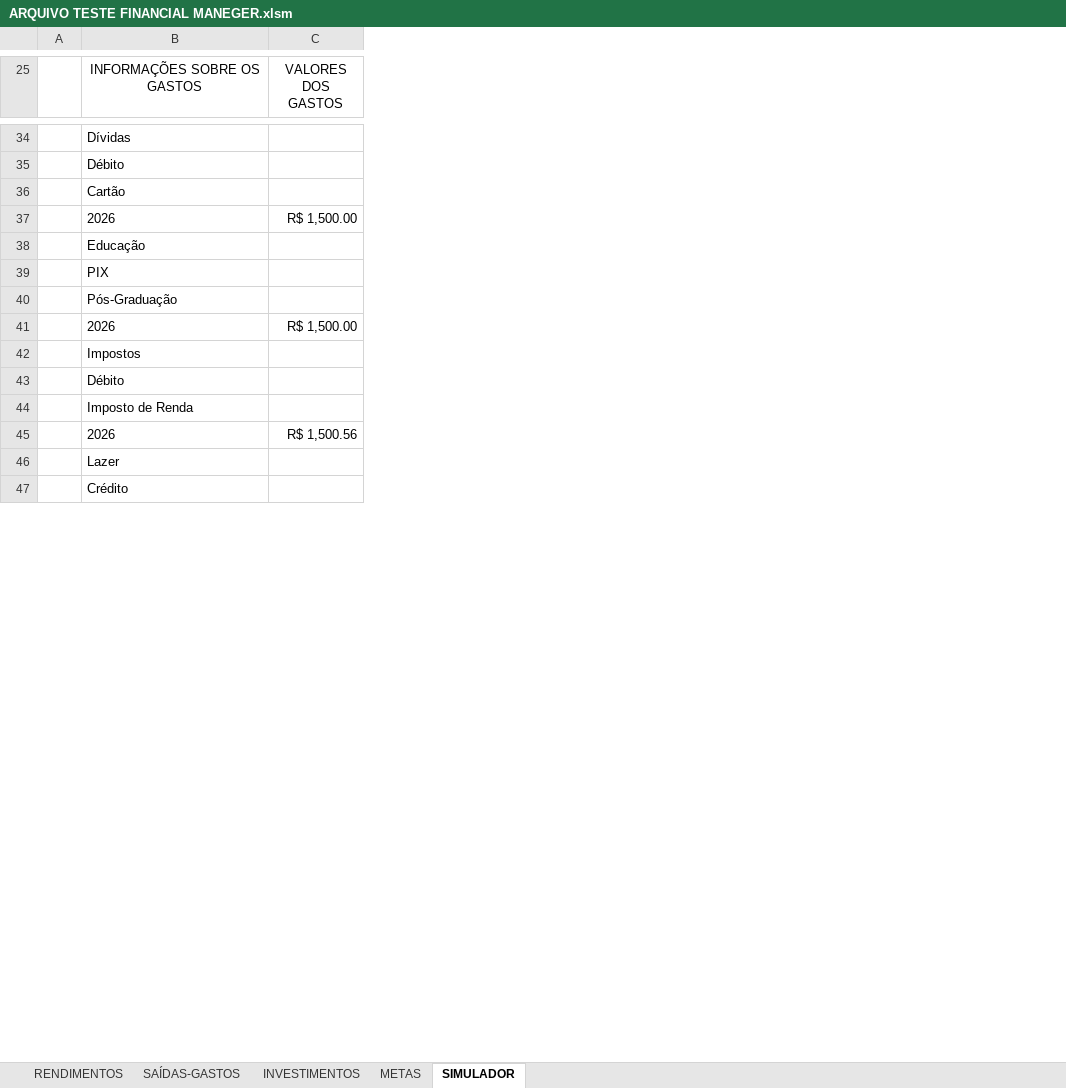
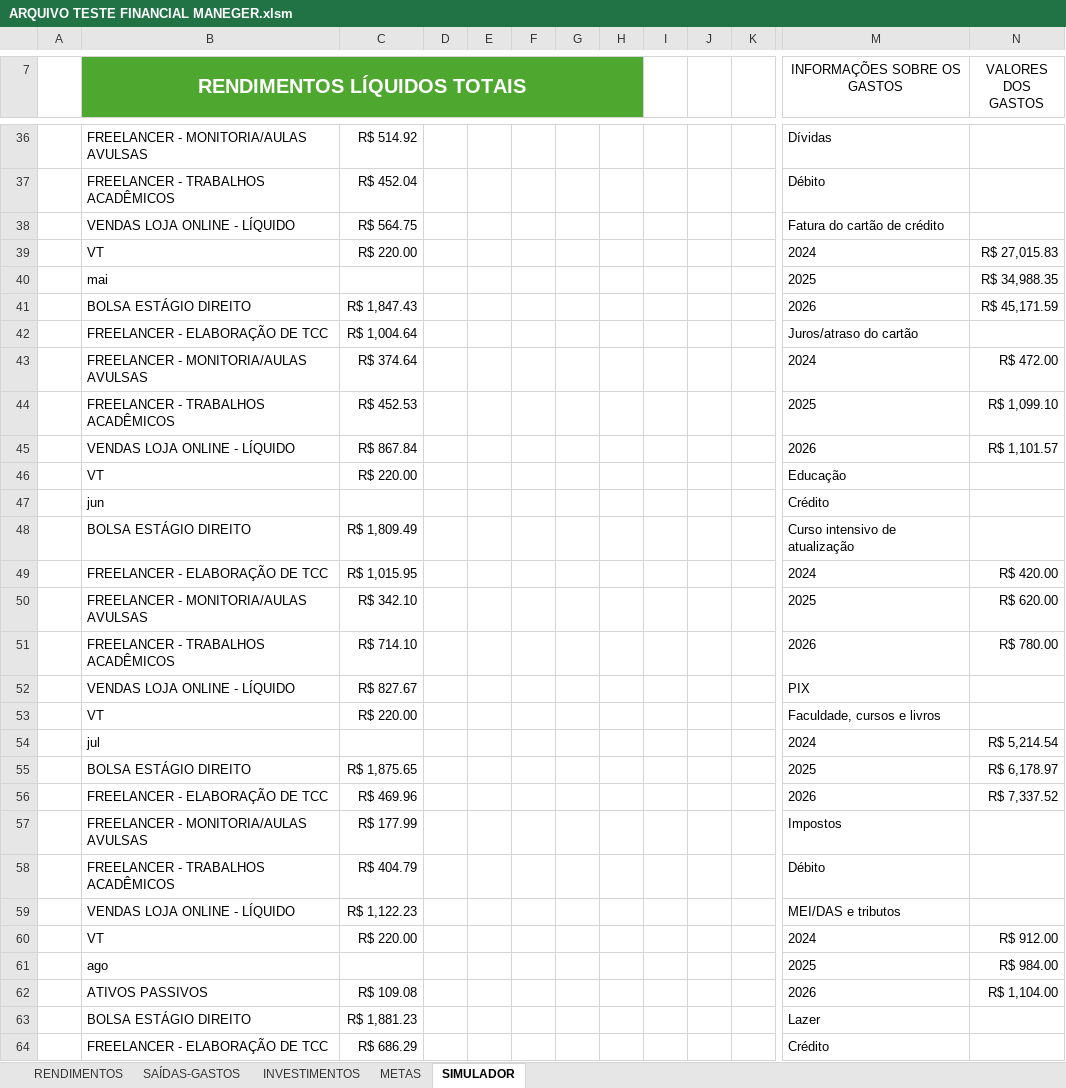
Before and after one commit to mairacarolinasaraiva-netizen/PERSONAL-FINANCIAL-MANAGER, an Excel workbook: ARQUIVO TESTE FINANCIAL MANEGER.xlsm, sheet SIMULADOR, drawn as a sheet; only a part is shown, gaps mark what is left out; values as stored, in another font and other column widths than the file's, no borders; charts and pictures not drawn; removed rows and columns are numbered as before the commit, all else as after; rows hold the shown columns only; the diff covers the shown part only; the diff names each change by its address in the sheet, - before the commit and + after, or states it on an @@ line.

```diff
--- a/ARQUIVO TESTE FINANCIAL MANEGER.xlsm (sheet SIMULADOR)
+++ b/ARQUIVO TESTE FINANCIAL MANEGER.xlsm (sheet SIMULADOR)
+column B (RENDIMENTOS LÍQUIDOS TOTAIS), rows 36-38: FREELANCER - MONITORIA/AULAS AVULSAS | FREELANCER - TRABALHOS ACADÊMICOS | VENDAS LOJA ONLINE - LÍQUIDO; rows 45-46: VENDAS LOJA ONLINE - LÍQUIDO | VT; rows 52-53: VENDAS LOJA ONLINE - LÍQUIDO | VT; rows 56-59: FREELANCER - ELABORAÇÃO DE TCC | FREELANCER - MONITORIA/AULAS AVULSAS | FREELANCER - TRABALHOS ACADÊMICOS | VENDAS LOJA ONLINE - LÍQUIDO; rows 62-64: ATIVOS PASSIVOS | BOLSA ESTÁGIO DIREITO | FREELANCER - ELABORAÇÃO DE TCC
+column C, rows 36-38: R$ 514.92 | R$ 452.04 | R$ 564.75; rows 45-46: R$ 867.84 | R$ 220.00; rows 52-53: R$ 827.67 | R$ 220.00; rows 56-59: R$ 469.96 | R$ 177.99 | R$ 404.79 | R$ 1,122.23; rows 62-64: R$ 109.08 | R$ 1,881.23 | R$ 686.29
+column D, empty
+column E, empty
+column F, empty
+column G, empty
+column H, empty
+column I, empty
+column J, empty
+column K, empty
-column C (VALORES DOS GASTOS), rows 37-45: R$ 1,500.00 |  |  |  | R$ 1,500.00 |  |  |  | R$ 1,500.56
+column N (VALORES DOS GASTOS), row 45: R$ 1,101.57; row 56: R$ 7,337.52; row 62: R$ 1,104.00
-M38 (INFORMAÇÕES SOBRE OS GASTOS): Cartão
+M38 (INFORMAÇÕES SOBRE OS GASTOS): Fatura do cartão de crédito
+row 39:  | VT | R$ 220.00 |  |  |  |  |  |  |  |  | 2024 | R$ 27,015.83
+row 40:  | mai |  |  |  |  |  |  |  |  |  | 2025 | R$ 34,988.35
+row 41:  | BOLSA ESTÁGIO DIREITO | R$ 1,847.43 |  |  |  |  |  |  |  |  | 2026 | R$ 45,171.59
+row 42:  | FREELANCER - ELABORAÇÃO DE TCC | R$ 1,004.64 |  |  |  |  |  |  |  |  | Juros/atraso do cartão
+row 43:  | FREELANCER - MONITORIA/AULAS AVULSAS | R$ 374.64 |  |  |  |  |  |  |  |  | 2024 | R$ 472.00
+row 44:  | FREELANCER - TRABALHOS ACADÊMICOS | R$ 452.53 |  |  |  |  |  |  |  |  | 2025 | R$ 1,099.10
+row 47:  | jun |  |  |  |  |  |  |  |  |  | Crédito
+row 48:  | BOLSA ESTÁGIO DIREITO | R$ 1,809.49 |  |  |  |  |  |  |  |  | Curso intensivo de atualização
+row 49:  | FREELANCER - ELABORAÇÃO DE TCC | R$ 1,015.95 |  |  |  |  |  |  |  |  | 2024 | R$ 420.00
+row 50:  | FREELANCER - MONITORIA/AULAS AVULSAS | R$ 342.10 |  |  |  |  |  |  |  |  | 2025 | R$ 620.00
+row 51:  | FREELANCER - TRABALHOS ACADÊMICOS | R$ 714.10 |  |  |  |  |  |  |  |  | 2026 | R$ 780.00
-M53 (INFORMAÇÕES SOBRE OS GASTOS): Pós-Graduação
+M53 (INFORMAÇÕES SOBRE OS GASTOS): Faculdade, cursos e livros
+row 54:  | jul |  |  |  |  |  |  |  |  |  | 2024 | R$ 5,214.54
+row 55:  | BOLSA ESTÁGIO DIREITO | R$ 1,875.65 |  |  |  |  |  |  |  |  | 2025 | R$ 6,178.97
-M59 (INFORMAÇÕES SOBRE OS GASTOS): Imposto de Renda
+M59 (INFORMAÇÕES SOBRE OS GASTOS): MEI/DAS e tributos
+row 60:  | VT | R$ 220.00 |  |  |  |  |  |  |  |  | 2024 | R$ 912.00
+row 61:  | ago |  |  |  |  |  |  |  |  |  | 2025 | R$ 984.00
```
Also changed, not shown: 198 added rows, 18 removed rows, 2 moved rows, 4 added columns, 9 edited cells and cell formats elsewhere in this sheet, sheet SAÍDAS-GASTOS, sheet INVESTIMENTOS, sheet RENDIMENTOS, charts or pictures.
